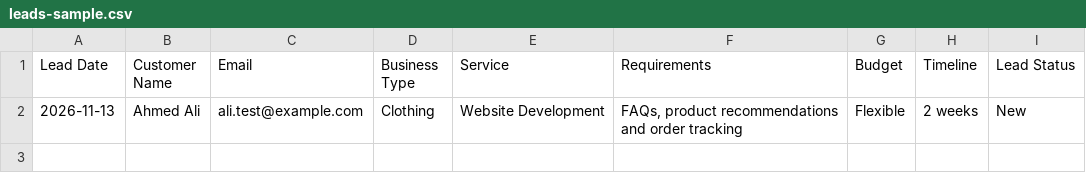
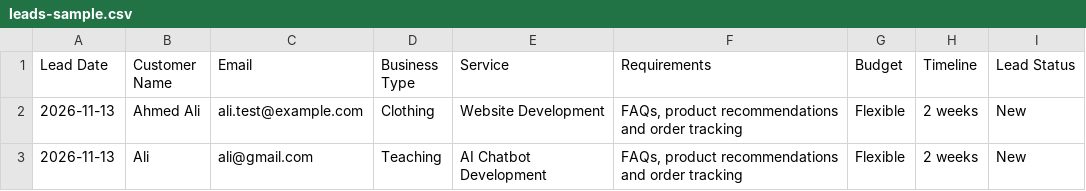
Before and after one commit to syedalihussain12/nova-ai-lead-collection-agent, a CSV file: sample-data/leads-sample.csv, drawn as a sheet.

Commit message:
Add files via upload

```diff
--- a/sample-data/leads-sample.csv
+++ b/sample-data/leads-sample.csv
@@ -2 +2,2 @@ Lead Date,Customer Name,Email,Business Type,Service,Requirements,Budget,Timeline
 2026-11-13,Ahmed Ali,ali.test@example.com,Clothing,Website Development,"FAQs, product recommendations and order tracking",Flexible,2 weeks,New
+2026-11-13,Ali,ali@gmail.com,Teaching,AI Chatbot Development,"FAQs, product recommendations and order tracking",Flexible,2 weeks,New
```
